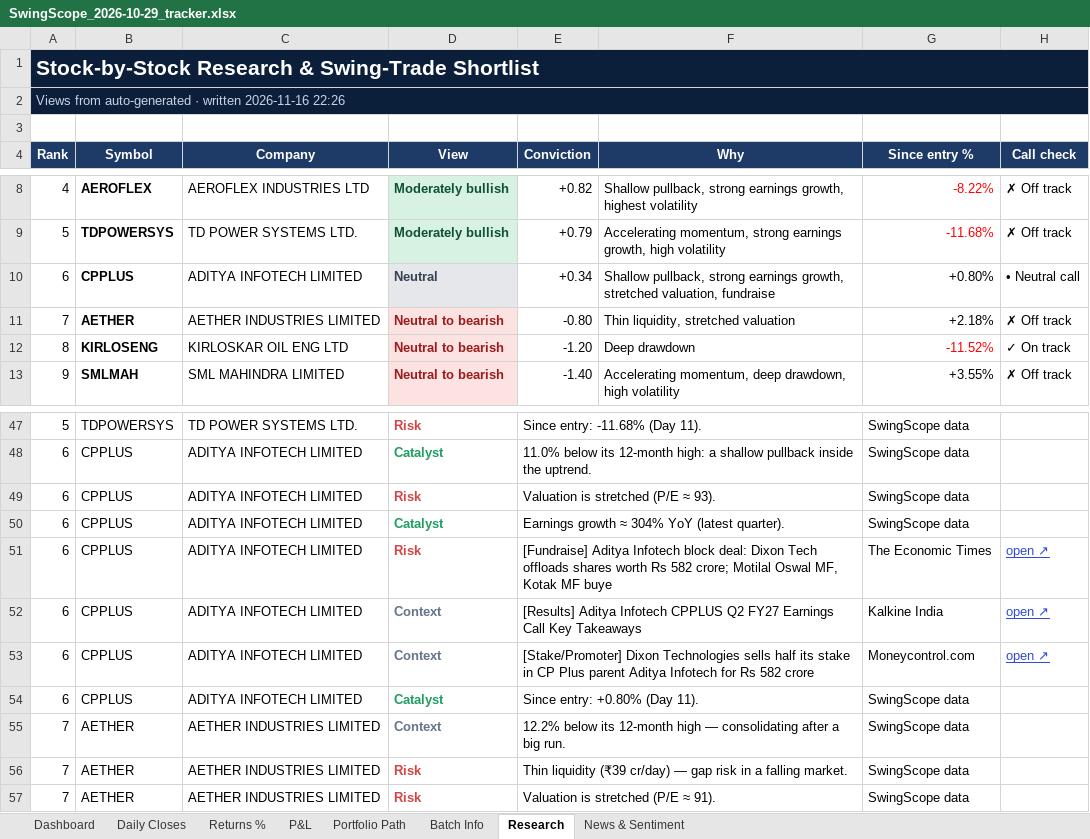
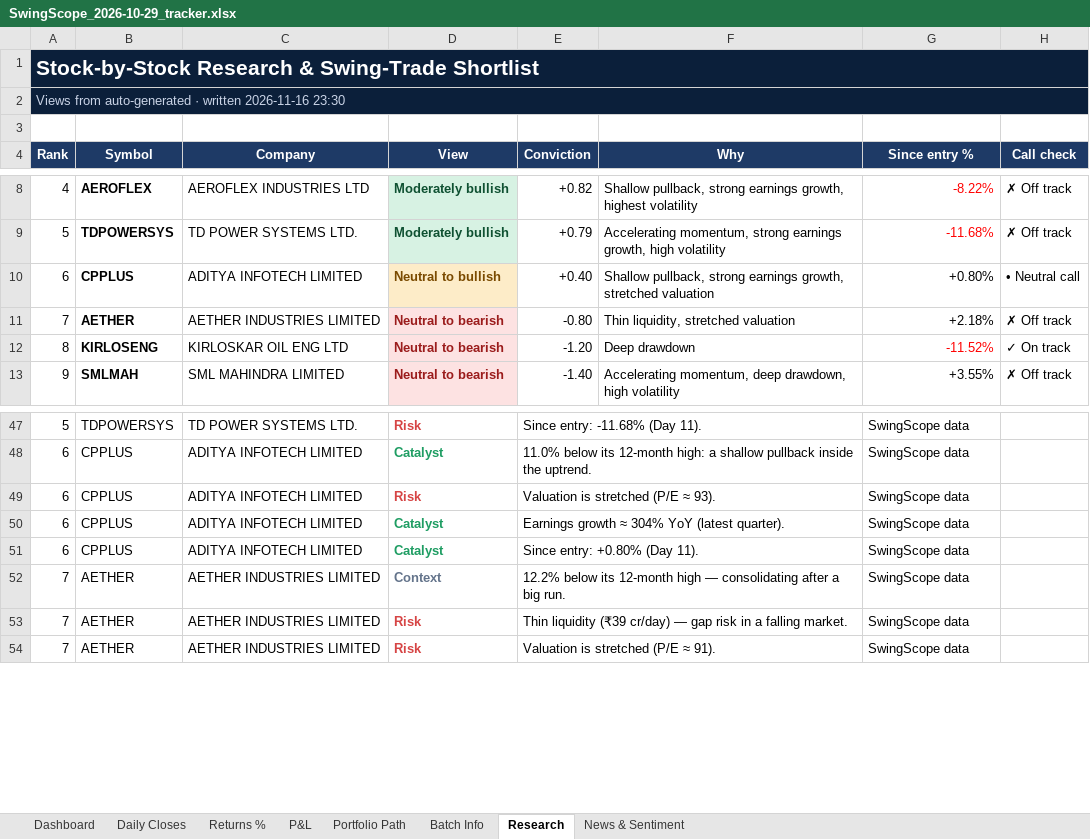
Before and after one commit to compukidsdgp-creator/Swing-Card, an Excel workbook: data/batches/2026-10-29/SwingScope_2026-10-29_tracker.xlsx, sheet Research, drawn as a sheet; only a part is shown, gaps mark what is left out; values as stored, in another font and other column widths than the file's, no borders; conditional formats not drawn; the diff names each change by its address in the sheet, - before the commit and + after, or states it on an @@ line.

```diff
--- a/data/batches/2026-10-29/SwingScope_2026-10-29_tracker.xlsx (sheet Research)
+++ b/data/batches/2026-10-29/SwingScope_2026-10-29_tracker.xlsx (sheet Research)
-A2 (Rank): …written 2026-11-16 22:26
+A2 (Rank): …written 2026-11-16 23:30
-D10 (View): Neutral
+D10 (View): Neutral to bullish
@@ D10 fill: #E5E7EB → #FDECC8, text colour: #374151 → #7A4A00 @@
-E10 (Conviction): +0.34
+E10 (Conviction): +0.40
-F10 (Why): …growth, stretched valuation, fundraise
+F10 (Why): …growth, stretched valuation
-row 51: 6 | CPPLUS | ADITYA INFOTECH LIMITED | Risk | [Fundraise] Aditya Infotech block deal: Dixon Tech offloads shares worth Rs 582 crore; Motilal Oswal MF, Kotak MF buye |  | The Economic Times | open ↗
-row 52: 6 | CPPLUS | ADITYA INFOTECH LIMITED | Context | [Results] Aditya Infotech CPPLUS Q2 FY27 Earnings Call Key Takeaways |  | Kalkine India | open ↗
-row 53: 6 | CPPLUS | ADITYA INFOTECH LIMITED | Context | [Stake/Promoter] Dixon Technologies sells half its stake in CP Plus parent Aditya Infotech for Rs 582 crore |  | Moneycontrol.com | open ↗
```
Also changed, not shown: sheet News & Sentiment, sheet Dashboard, sheet Daily Closes, 3 other files.
